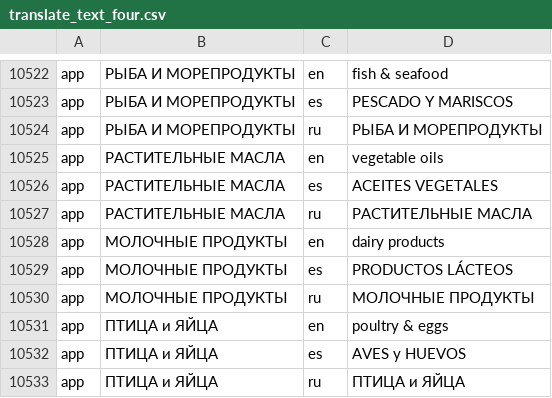
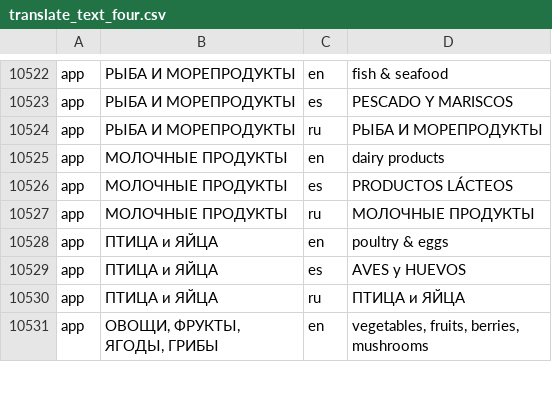
Before and after one commit to Fantomster/ff, a CSV file: console/migrations/files/translate_text_four.csv, drawn as a sheet; only a part is shown, gaps mark what is left out; the shorter side is filled out with more unchanged rows; the diff names each change by its address in the sheet, - before the commit and + after, or states it on an @@ line.

```diff
--- a/console/migrations/files/translate_text_four.csv
+++ b/console/migrations/files/translate_text_four.csv
-row 10525: app | РАСТИТЕЛЬНЫЕ МАСЛА | en | vegetable oils
-row 10526: app | РАСТИТЕЛЬНЫЕ МАСЛА | es | ACEITES VEGETALES
-row 10527: app | РАСТИТЕЛЬНЫЕ МАСЛА | ru | РАСТИТЕЛЬНЫЕ МАСЛА
```
Also changed, not shown: 1 other file.
